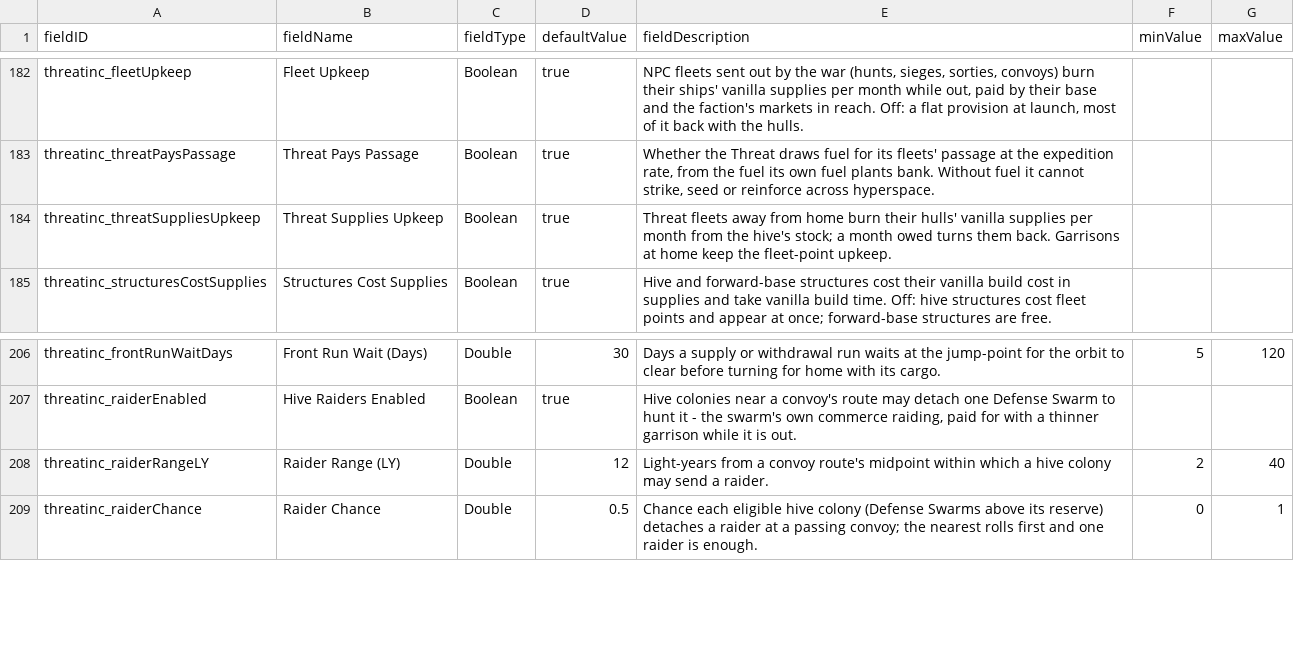
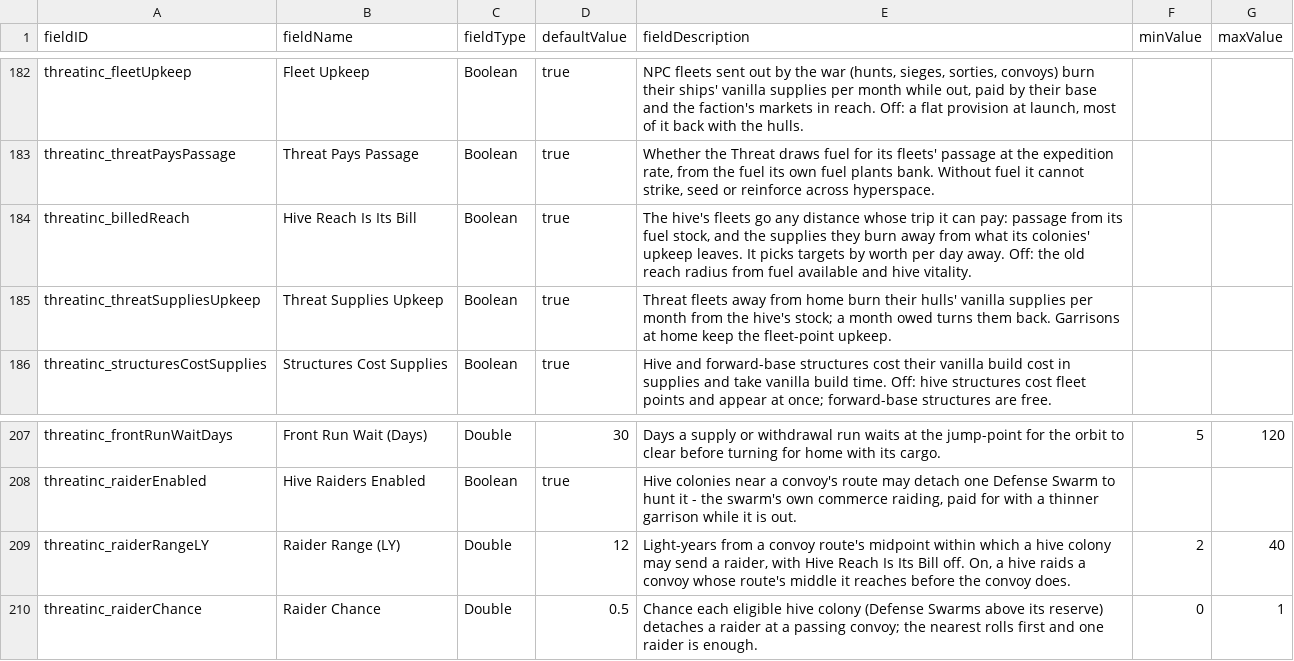
Before and after one commit to pogoman/ThreatIncursion, a CSV file: data/config/LunaSettings.csv, drawn as a sheet; only a part is shown, gaps mark what is left out.

```diff
--- a/data/config/LunaSettings.csv
+++ b/data/config/LunaSettings.csv
@@ -183,2 +183,3 @@ threatinc_fleetUpkeep,Fleet Upkeep,Boolean,true,"NPC fleets sent out by the war
 threatinc_threatPaysPassage,Threat Pays Passage,Boolean,true,"Whether the Threat draws fuel for its fleets' passage at the expedition rate, from the fuel its own fuel plants bank. Without fuel it cannot strike, seed or reinforce across hyperspace.",,
+threatinc_billedReach,Hive Reach Is Its Bill,Boolean,true,"The hive's fleets go any distance whose trip it can pay: passage from its fuel stock, and the supplies they burn away from what its colonies' upkeep leaves. It picks targets by worth per day away. Off: the old reach radius from fuel available and hive vitality.",,
 threatinc_threatSuppliesUpkeep,Threat Supplies Upkeep,Boolean,true,"Threat fleets away from home burn their hulls' vanilla supplies per month from the hive's stock; a month owed turns them back. Garrisons at home keep the fleet-point upkeep.",,
@@ -207,3 +208,3 @@ threatinc_frontRunWaitDays,Front Run Wait (Days),Double,30,"Days a supply or wit
 threatinc_raiderEnabled,Hive Raiders Enabled,Boolean,true,"Hive colonies near a convoy's route may detach one Defense Swarm to hunt it - the swarm's own commerce raiding, paid for with a thinner garrison while it is out.",,
-threatinc_raiderRangeLY,Raider Range (LY),Double,12,"Light-years from a convoy route's midpoint within which a hive colony may send a raider.",2,40
+threatinc_raiderRangeLY,Raider Range (LY),Double,12,"Light-years from a convoy route's midpoint within which a hive colony may send a raider, with Hive Reach Is Its Bill off. On, a hive raids a convoy whose route's middle it reaches before the convoy does.",2,40
 threatinc_raiderChance,Raider Chance,Double,0.5,"Chance each eligible hive colony (Defense Swarms above its reserve) detaches a raider at a passing convoy; the nearest rolls first and one raider is enough.",0,1
```
Also changed, not shown: 23 other files.
